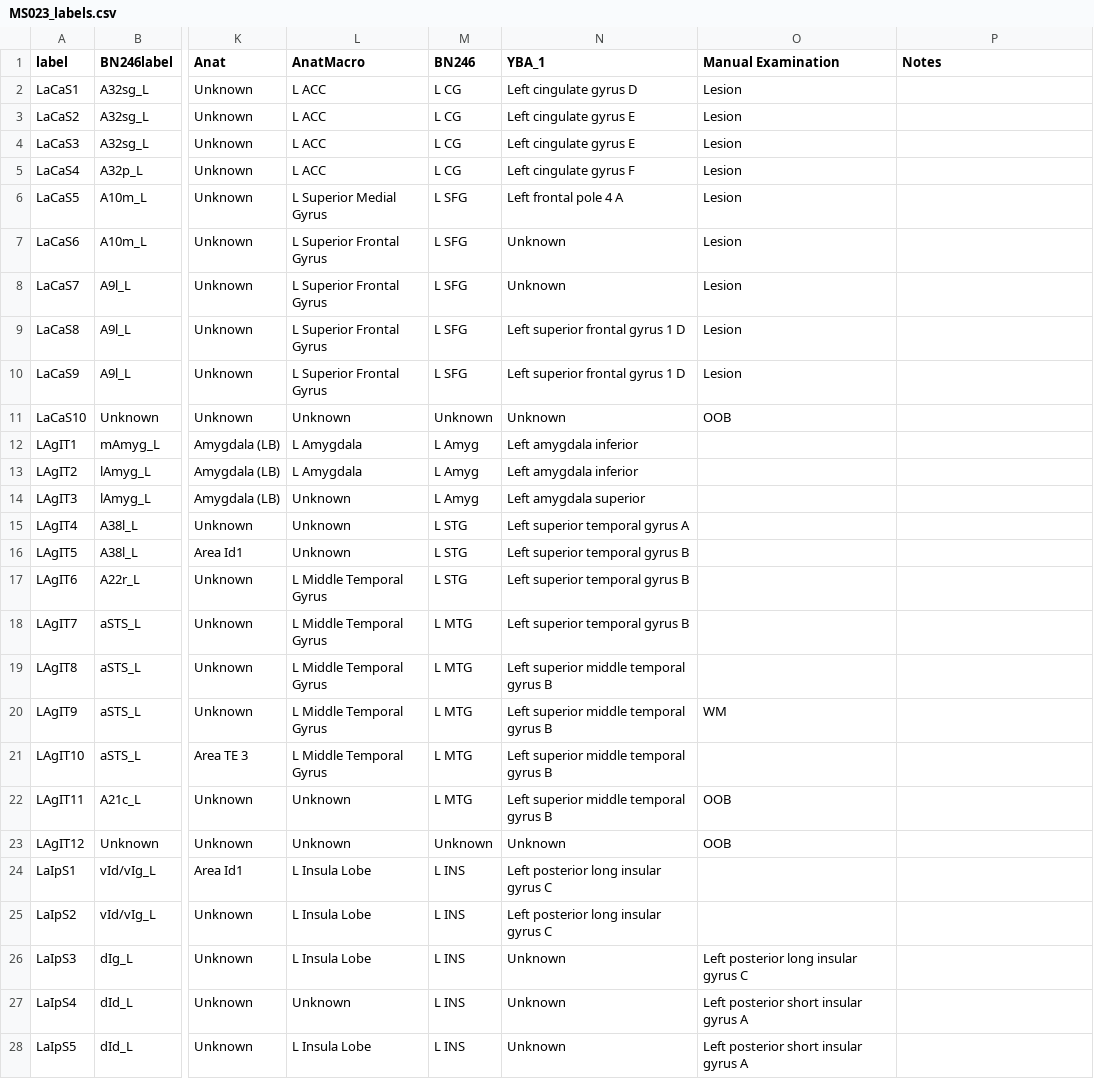
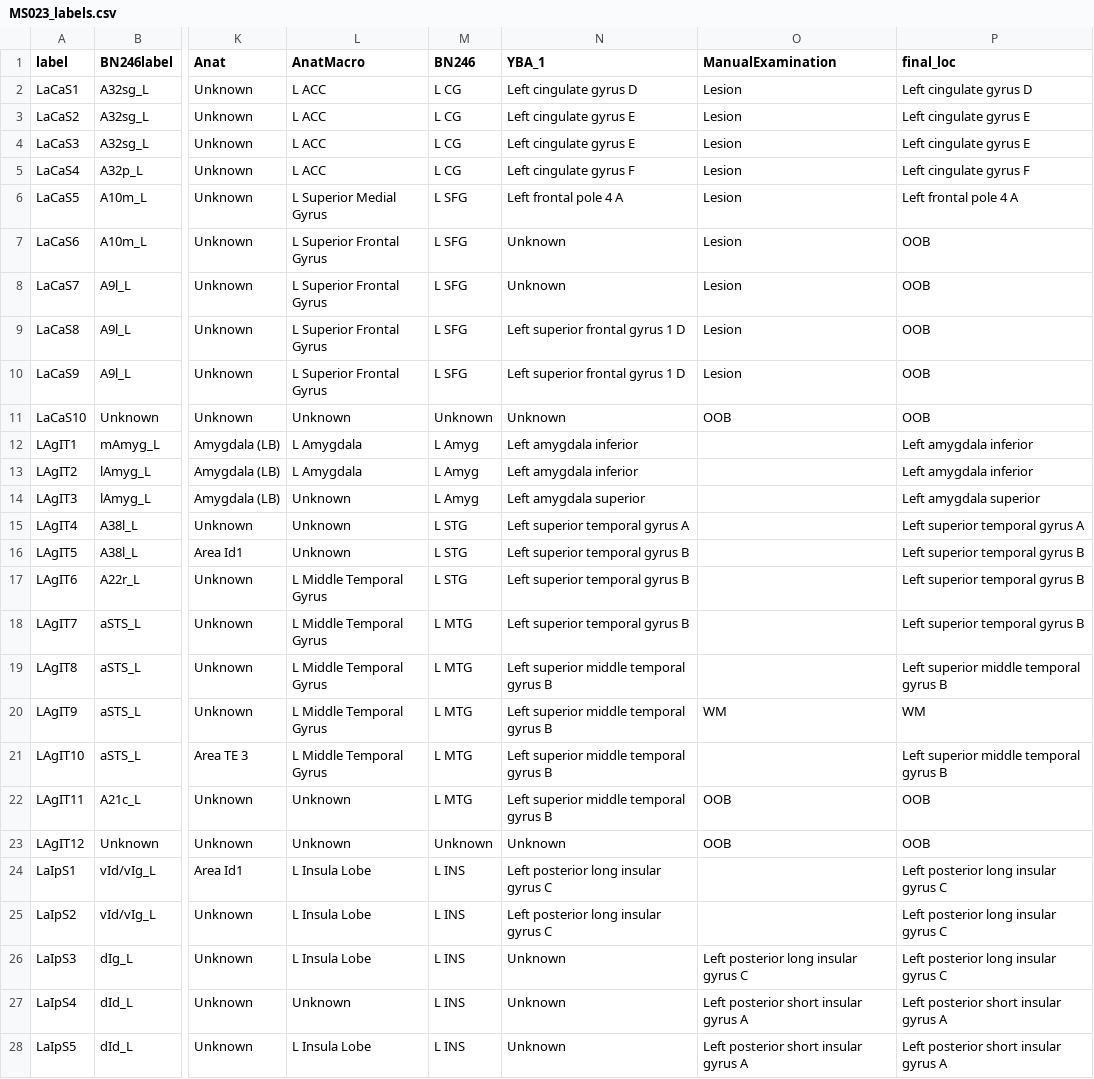
Before and after one commit to aliefink/resting_state_ieeg, a CSV file: anat/MS023_labels.csv, drawn as a sheet; only a part is shown, gaps mark what is left out; the diff covers the shown part only; the diff names each change by its address in the sheet, - before the commit and + after, or states it on an @@ line.

```diff
--- a/anat/MS023_labels.csv
+++ b/anat/MS023_labels.csv
-O1: Manual Examination
+O1: ManualExamination
-P1: Notes
+P1: final_loc
-P2 (final_loc): (empty)
+P2 (final_loc): Left cingulate gyrus D
-P3:P4 (final_loc): (empty)
+P3:P4 (final_loc): Left cingulate gyrus E
-P5 (final_loc): (empty)
+P5 (final_loc): Left cingulate gyrus F
-P6 (final_loc): (empty)
+P6 (final_loc): Left frontal pole 4 A
-P7:P11 (final_loc): (empty)
+P7:P11 (final_loc): OOB
-P12:P13 (final_loc): (empty)
+P12:P13 (final_loc): Left amygdala inferior
-P14 (final_loc): (empty)
+P14 (final_loc): Left amygdala superior
-P15 (final_loc): (empty)
+P15 (final_loc): Left superior temporal gyrus A
-P16:P18 (final_loc): (empty)
+P16:P18 (final_loc): Left superior temporal gyrus B
-P19 (final_loc): (empty)
+P19 (final_loc): Left superior middle temporal gyrus B
-P20 (final_loc): (empty)
+P20 (final_loc): WM
-P21 (final_loc): (empty)
+P21 (final_loc): Left superior middle temporal gyrus B
-P22:P23 (final_loc): (empty)
+P22:P23 (final_loc): OOB
-P24:P26 (final_loc): (empty)
+P24:P26 (final_loc): Left posterior long insular gyrus C
-P27:P28 (final_loc): (empty)
+P27:P28 (final_loc): Left posterior short insular gyrus A
```
Also changed, not shown: 147 edited cells elsewhere in this file, anat/MS003_labels.csv, anat/MS007_labels.csv, 19 other files.
